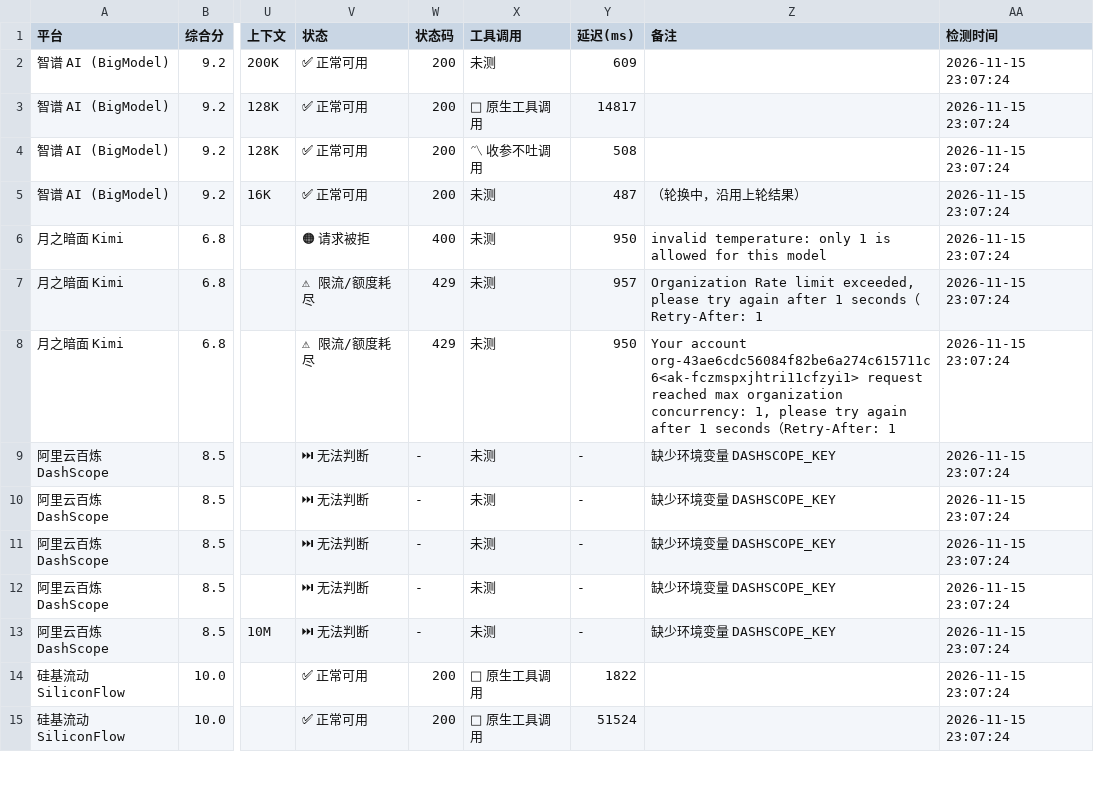
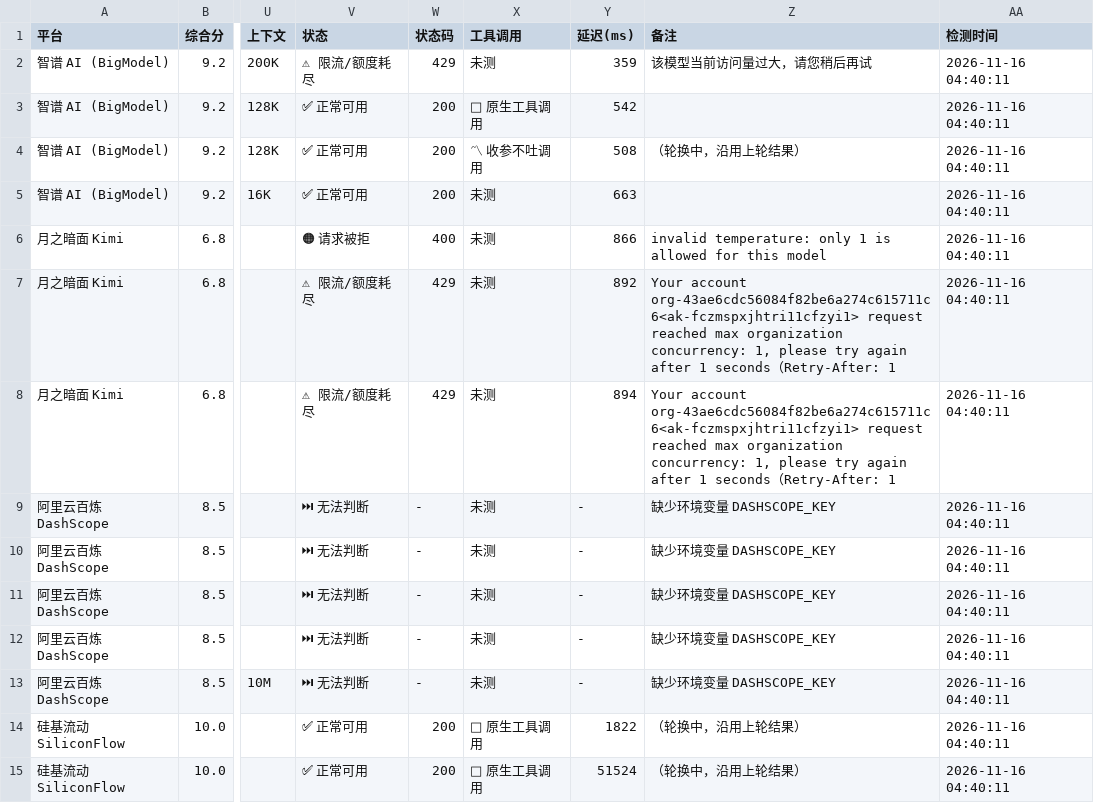
Before and after one commit to lifejx/free-llm-api-list, a CSV file: free_llm_api.csv, drawn as a sheet; only a part is shown, gaps mark what is left out; the diff covers the shown part only; the diff names each change by its address in the sheet, - before the commit and + after, or states it on an @@ line.

```diff
--- a/free_llm_api.csv
+++ b/free_llm_api.csv
-V2 (状态): ✅ 正常可用
+V2 (状态): ⚠ 限流/额度耗尽
-W2 (状态码): 200
+W2 (状态码): 429
-Y2 (延迟(ms)): 609
+Y2 (延迟(ms)): 359
-Z2 (备注): (empty)
+Z2 (备注): 该模型当前访问量过大，请您稍后再试
-AA2:AA15 (检测时间): 2026-11-15 23:07:24
+AA2:AA15 (检测时间): 2026-11-16 04:40:11
-Y3 (延迟(ms)): 14817
+Y3 (延迟(ms)): 542
-Z4 (备注): (empty)
+Z4 (备注): （轮换中，沿用上轮结果）
-Y5 (延迟(ms)): 487
+Y5 (延迟(ms)): 663
-Z5 (备注): （轮换中，沿用上轮结果）
+Z5 (备注): (empty)
-Y6 (延迟(ms)): 950
+Y6 (延迟(ms)): 866
-Y7 (延迟(ms)): 957
+Y7 (延迟(ms)): 892
-Z7 (备注): Organization Rate limit exceeded, please try…
+Z7 (备注): Your account org-43ae6cdc56084f82be6a274c615711c6<ak-fczmspxjhtri11cfzyi1> request reached max organization concurrency: 1, please try…
-Y8 (延迟(ms)): 950
+Y8 (延迟(ms)): 894
-Z14:Z15 (备注): (empty)
+Z14:Z15 (备注): （轮换中，沿用上轮结果）
```
Also changed, not shown: 120 edited cells elsewhere in this file, 6 other files.
